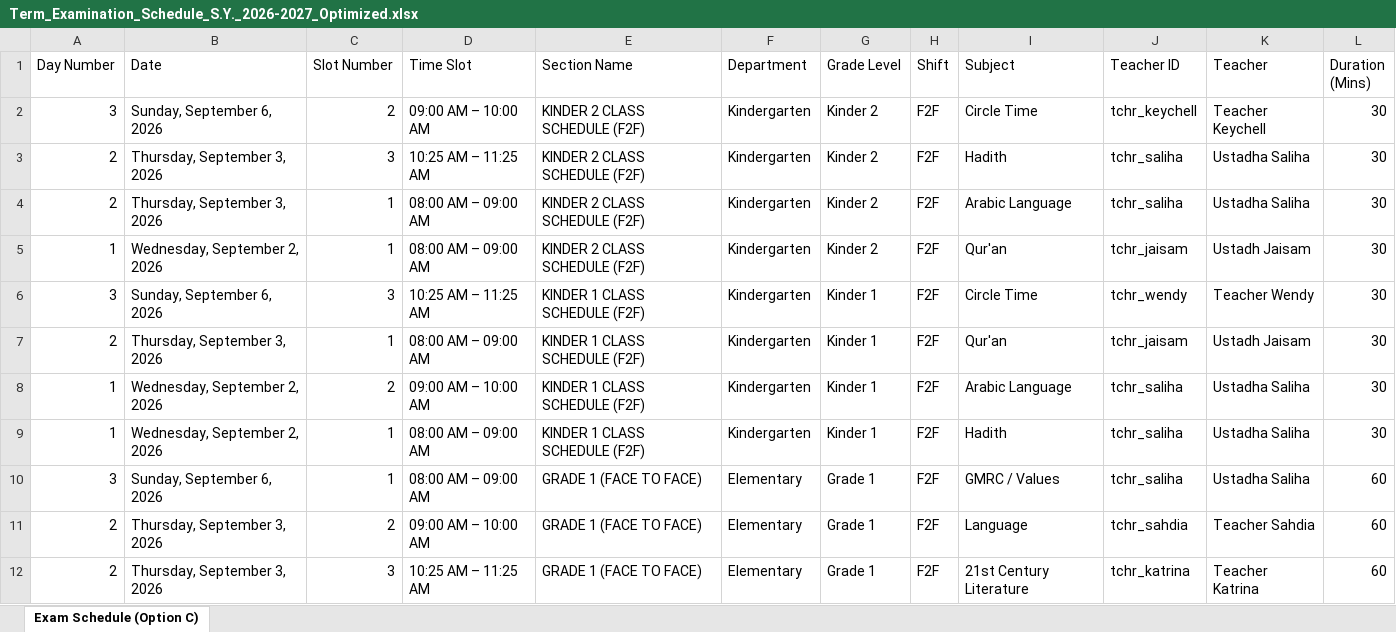
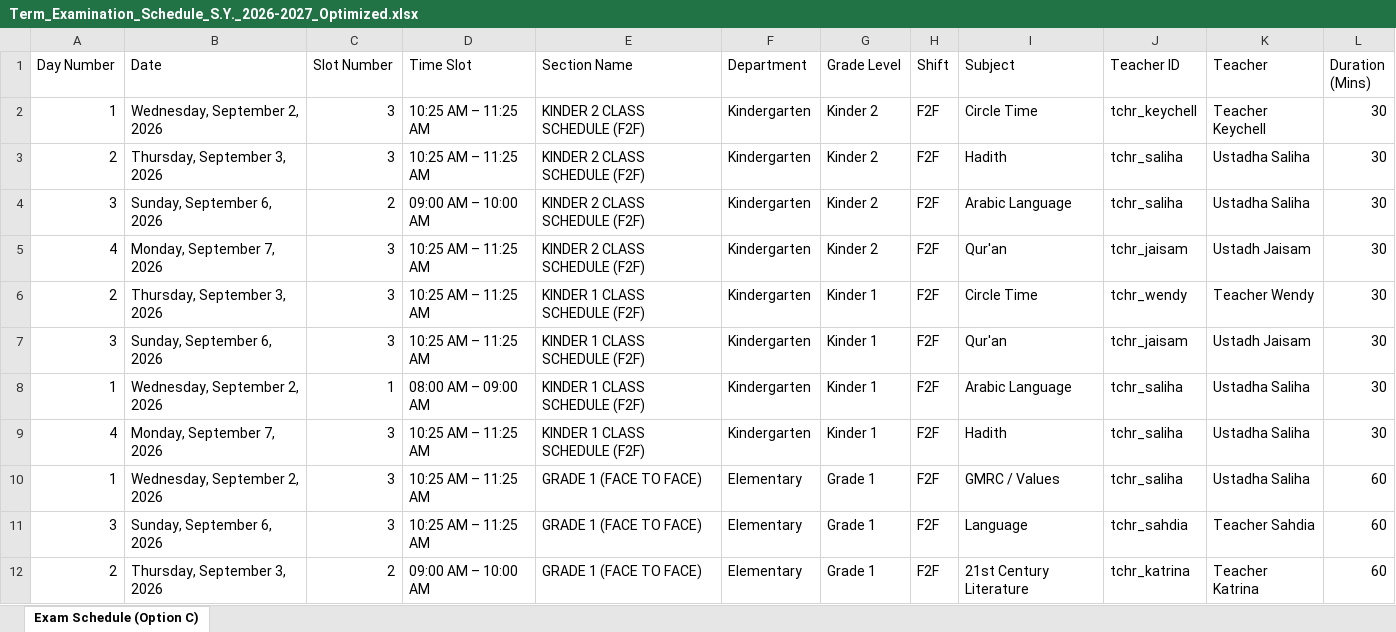
Before and after one commit to zhairel/AMIS-Exam-Scheduler, an Excel workbook: Term_Examination_Schedule_S.Y._2026-2027_Optimized.xlsx, sheet Exam Schedule (Option C), drawn as a sheet; only a part is shown; values as stored, in another font and other column widths than the file's, no borders; the diff covers the shown part only; the diff names each change by its address in the sheet, - before the commit and + after, or states it on an @@ line.

Commit message:
Rebalance 1st Term Examination Schedule evenly across all 4 exam days (Sep 2, 3, 6, 7) with 0 conflicts, 120-min HS Math, and section-first distribution

```diff
--- a/Term_Examination_Schedule_S.Y._2026-2027_Optimized.xlsx (sheet Exam Schedule (Option C))
+++ b/Term_Examination_Schedule_S.Y._2026-2027_Optimized.xlsx (sheet Exam Schedule (Option C))
-A2 (Day Number): 3
+A2 (Day Number): 1
-B2 (Date): Sunday, September 6, 2026
+B2 (Date): Wednesday, September 2, 2026
-C2 (Slot Number): 2
+C2 (Slot Number): 3
-D2 (Time Slot): 09:00 AM – 10:00 AM
+D2 (Time Slot): 10:25 AM – 11:25 AM
-A4 (Day Number): 2
+A4 (Day Number): 3
-B4 (Date): Thursday, September 3, 2026
+B4 (Date): Sunday, September 6, 2026
-C4 (Slot Number): 1
+C4 (Slot Number): 2
-D4 (Time Slot): 08:00 AM – 09:00 AM
+D4 (Time Slot): 09:00 AM – 10:00 AM
-A5 (Day Number): 1
+A5 (Day Number): 4
-B5 (Date): Wednesday, September 2, 2026
+B5 (Date): Monday, September 7, 2026
-C5 (Slot Number): 1
+C5 (Slot Number): 3
-D5 (Time Slot): 08:00 AM – 09:00 AM
+D5 (Time Slot): 10:25 AM – 11:25 AM
-A6 (Day Number): 3
+A6 (Day Number): 2
-B6 (Date): Sunday, September 6, 2026
+B6 (Date): Thursday, September 3, 2026
-A7 (Day Number): 2
+A7 (Day Number): 3
-B7 (Date): Thursday, September 3, 2026
+B7 (Date): Sunday, September 6, 2026
-C7 (Slot Number): 1
+C7 (Slot Number): 3
-D7 (Time Slot): 08:00 AM – 09:00 AM
+D7 (Time Slot): 10:25 AM – 11:25 AM
-C8 (Slot Number): 2
+C8 (Slot Number): 1
-D8 (Time Slot): 09:00 AM – 10:00 AM
+D8 (Time Slot): 08:00 AM – 09:00 AM
-A9 (Day Number): 1
+A9 (Day Number): 4
-B9 (Date): Wednesday, September 2, 2026
+B9 (Date): Monday, September 7, 2026
-C9:C10 (Slot Number): 1
+C9:C10 (Slot Number): 3
-D9:D10 (Time Slot): 08:00 AM – 09:00 AM
+D9:D10 (Time Slot): 10:25 AM – 11:25 AM
-A10 (Day Number): 3
+A10 (Day Number): 1
-B10 (Date): Sunday, September 6, 2026
+B10 (Date): Wednesday, September 2, 2026
-A11 (Day Number): 2
+A11 (Day Number): 3
-B11 (Date): Thursday, September 3, 2026
+B11 (Date): Sunday, September 6, 2026
-C11 (Slot Number): 2
+C11 (Slot Number): 3
-D11 (Time Slot): 09:00 AM – 10:00 AM
+D11 (Time Slot): 10:25 AM – 11:25 AM
-C12 (Slot Number): 3
+C12 (Slot Number): 2
-D12 (Time Slot): 10:25 AM – 11:25 AM
+D12 (Time Slot): 09:00 AM – 10:00 AM
```
Also changed, not shown: 20 added rows, 20 removed rows and 1376 edited cells elsewhere in this sheet, 12 other files.
